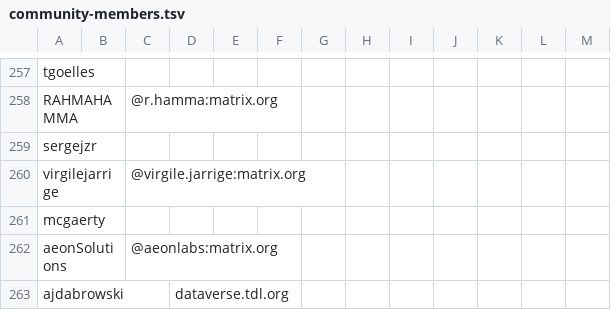
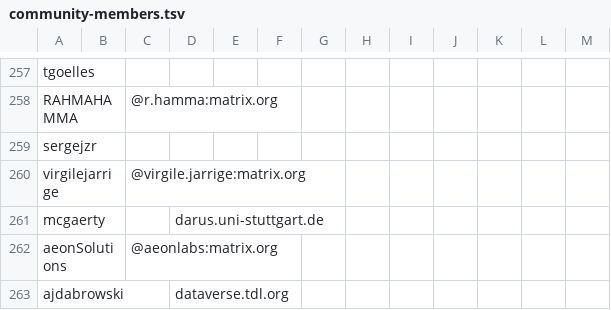
Before and after one commit to gdcc/people.dataverse.org, a TSV file: data/community-members.tsv, drawn as a sheet; only a part is shown, gaps mark what is left out.

Commit message:
darus.uni-stuttgart.de

```diff
--- a/data/community-members.tsv
+++ b/data/community-members.tsv
@@ -260,3 +260,3 @@ sergejzr
 virgilejarrige		@virgile.jarrige:matrix.org										
-mcgaerty												
+mcgaerty			darus.uni-stuttgart.de									
 aeonSolutions		@aeonlabs:matrix.org										
```
Also changed, not shown: 1 other file.
